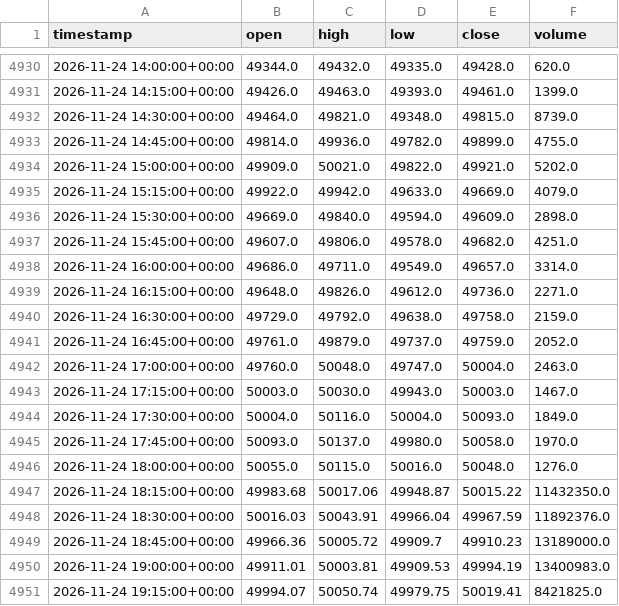
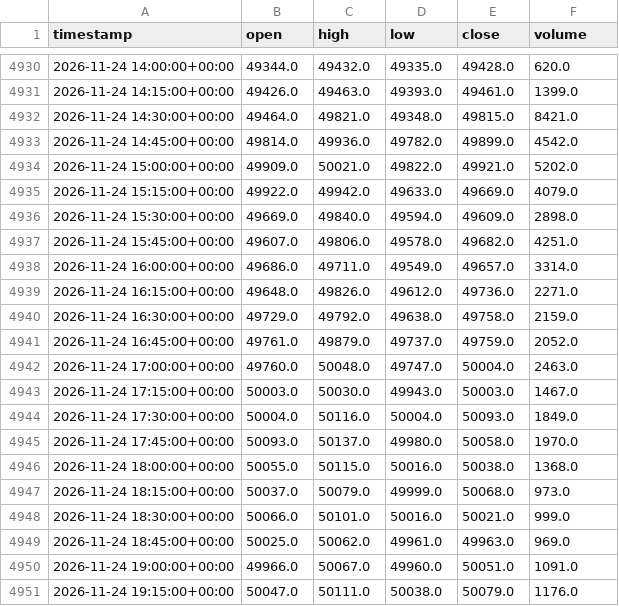
Before and after one commit to iZorget-coder/molina_, a CSV file: DOW_15m.csv, drawn as a sheet; only a part is shown, gaps mark what is left out.

Commit message:
dow 15 minute csv update

```diff
--- a/DOW_15m.csv
+++ b/DOW_15m.csv
@@ -4931,4 +4931,4 @@ timestamp,open,high,low,close,volume
 2026-11-24 14:15:00+00:00,49426.0,49463.0,49393.0,49461.0,1399.0
-2026-11-24 14:30:00+00:00,49464.0,49821.0,49348.0,49815.0,8739.0
-2026-11-24 14:45:00+00:00,49814.0,49936.0,49782.0,49899.0,4755.0
+2026-11-24 14:30:00+00:00,49464.0,49821.0,49348.0,49815.0,8421.0
+2026-11-24 14:45:00+00:00,49814.0,49936.0,49782.0,49899.0,4542.0
 2026-11-24 15:00:00+00:00,49909.0,50021.0,49822.0,49921.0,5202.0
@@ -4945,7 +4945,7 @@ timestamp,open,high,low,close,volume
 2026-11-24 17:45:00+00:00,50093.0,50137.0,49980.0,50058.0,1970.0
-2026-11-24 18:00:00+00:00,50055.0,50115.0,50016.0,50048.0,1276.0
-2026-11-24 18:15:00+00:00,49983.68,50017.06,49948.87,50015.22,11432350.0
-2026-11-24 18:30:00+00:00,50016.03,50043.91,49966.04,49967.59,11892376.0
-2026-11-24 18:45:00+00:00,49966.36,50005.72,49909.7,49910.23,13189000.0
-2026-11-24 19:00:00+00:00,49911.01,50003.81,49909.53,49994.19,13400983.0
-2026-11-24 19:15:00+00:00,49994.07,50050.74,49979.75,50019.41,8421825.0
+2026-11-24 18:00:00+00:00,50055.0,50115.0,50016.0,50038.0,1368.0
+2026-11-24 18:15:00+00:00,50037.0,50079.0,49999.0,50068.0,973.0
+2026-11-24 18:30:00+00:00,50066.0,50101.0,50016.0,50021.0,999.0
+2026-11-24 18:45:00+00:00,50025.0,50062.0,49961.0,49963.0,969.0
+2026-11-24 19:00:00+00:00,49966.0,50067.0,49960.0,50051.0,1091.0
+2026-11-24 19:15:00+00:00,50047.0,50111.0,50038.0,50079.0,1176.0
```
